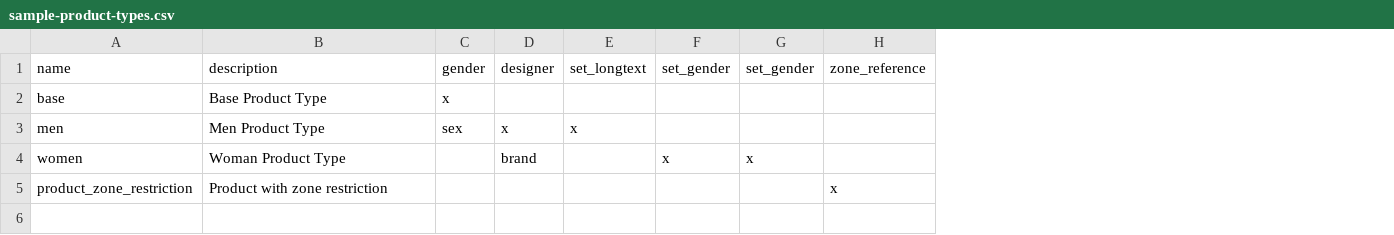
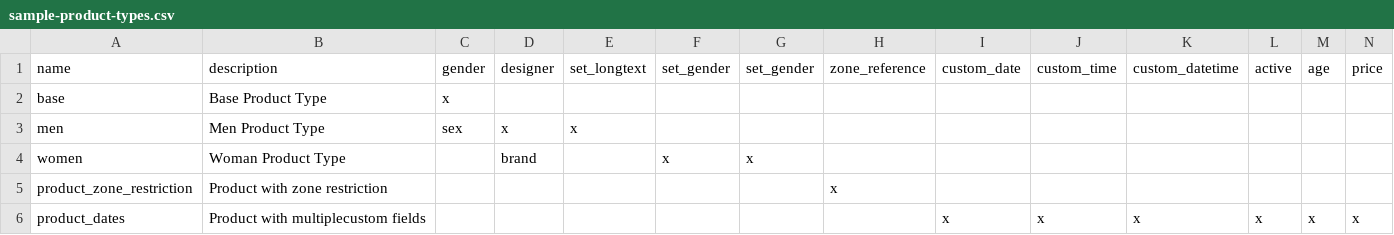
Before and after one commit to commercetools/sphere-product-type-json-generator, a CSV file: data/sample-product-types.csv, drawn as a sheet; the diff names each change by its address in the sheet, - before the commit and + after, or states it on an @@ line.

```diff
--- a/data/sample-product-types.csv
+++ b/data/sample-product-types.csv
+column I, row 1: custom_date
+column J, row 1: custom_time
+column K, row 1: custom_datetime
+column L, row 1: active
+column M, row 1: age
+column N, row 1: price
+row 6: product_dates | Product with multiplecustom fields |  |  |  |  |  |  | x | x | x | x | x | x
```
Also changed, not shown: data/sample-product-types-attributes.csv.
